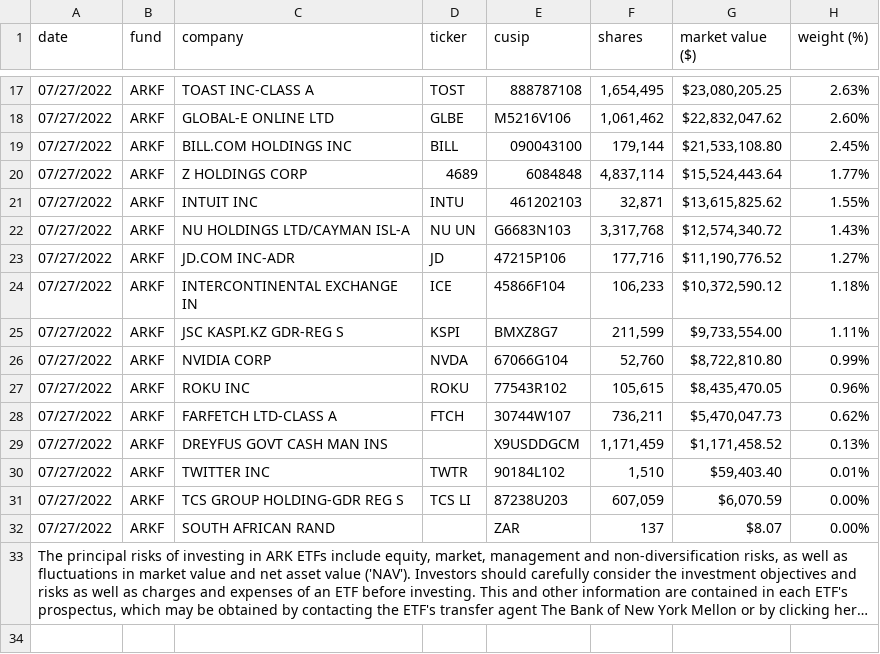
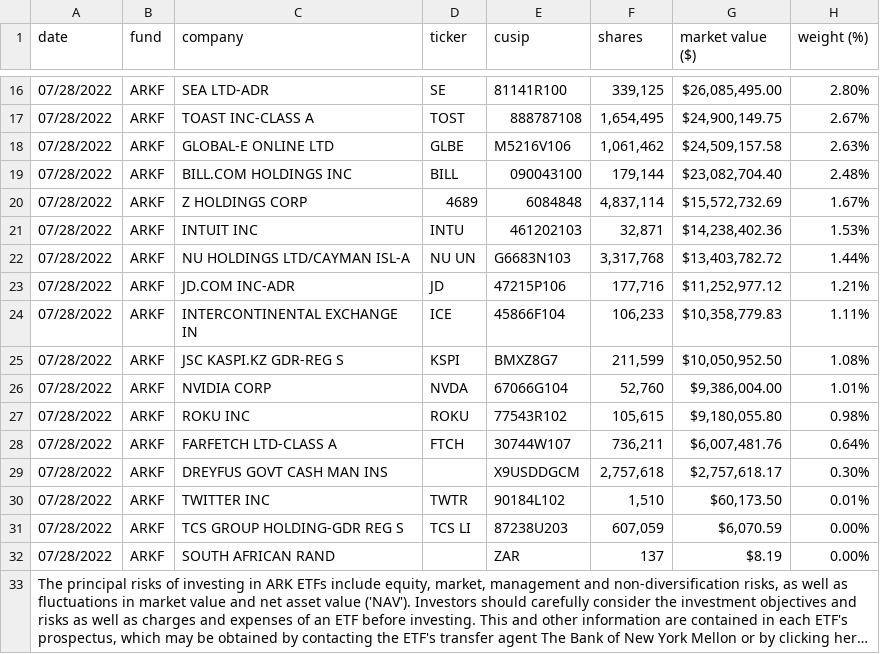
Before and after one commit to tigger0jk/ark-invest-scraper, a CSV file: holdings/ARK_FINTECH_INNOVATION_ETF_ARKF_HOLDINGS.csv, drawn as a sheet; only a part is shown, gaps mark what is left out; long unchanged cells end in …; the diff covers the shown part only; the diff names each change by its address in the sheet, - before the commit and + after, or states it on an @@ line.

```diff
--- a/holdings/ARK_FINTECH_INNOVATION_ETF_ARKF_HOLDINGS.csv
+++ b/holdings/ARK_FINTECH_INNOVATION_ETF_ARKF_HOLDINGS.csv
+row 16: 07/28/2022 | ARKF | SEA LTD-ADR | SE | 81141R100 | 339,125 | $26,085,495.00 | 2.80%
-A17:A32 (date): 07/27/2022
+A17:A32 (date): 07/28/2022
-G17 (market value ($)): $23,080,205.25
+G17 (market value ($)): $24,900,149.75
-H17 (weight (%)): 2.63%
+H17 (weight (%)): 2.67%
-G18 (market value ($)): $22,832,047.62
+G18 (market value ($)): $24,509,157.58
-H18 (weight (%)): 2.60%
+H18 (weight (%)): 2.63%
-G19 (market value ($)): $21,533,108.80
+G19 (market value ($)): $23,082,704.40
-H19 (weight (%)): 2.45%
+H19 (weight (%)): 2.48%
-G20 (market value ($)): $15,524,443.64
+G20 (market value ($)): $15,572,732.69
-H20 (weight (%)): 1.77%
+H20 (weight (%)): 1.67%
-G21 (market value ($)): $13,615,825.62
+G21 (market value ($)): $14,238,402.36
-H21 (weight (%)): 1.55%
+H21 (weight (%)): 1.53%
-G22 (market value ($)): $12,574,340.72
+G22 (market value ($)): $13,403,782.72
-H22 (weight (%)): 1.43%
+H22 (weight (%)): 1.44%
-G23 (market value ($)): $11,190,776.52
+G23 (market value ($)): $11,252,977.12
-H23 (weight (%)): 1.27%
+H23 (weight (%)): 1.21%
-G24 (market value ($)): $10,372,590.12
+G24 (market value ($)): $10,358,779.83
-H24 (weight (%)): 1.18%
+H24 (weight (%)): 1.11%
-G25 (market value ($)): $9,733,554.00
+G25 (market value ($)): $10,050,952.50
-H25 (weight (%)): 1.11%
+H25 (weight (%)): 1.08%
-G26 (market value ($)): $8,722,810.80
+G26 (market value ($)): $9,386,004.00
-H26 (weight (%)): 0.99%
+H26 (weight (%)): 1.01%
-G27 (market value ($)): $8,435,470.05
+G27 (market value ($)): $9,180,055.80
-H27 (weight (%)): 0.96%
+H27 (weight (%)): 0.98%
-G28 (market value ($)): $5,470,047.73
+G28 (market value ($)): $6,007,481.76
-H28 (weight (%)): 0.62%
+H28 (weight (%)): 0.64%
-F29 (shares): 1,171,459
+F29 (shares): 2,757,618
-G29 (market value ($)): $1,171,458.52
+G29 (market value ($)): $2,757,618.17
-H29 (weight (%)): 0.13%
+H29 (weight (%)): 0.30%
-G30 (market value ($)): $59,403.40
+G30 (market value ($)): $60,173.50
-G32 (market value ($)): $8.07
+G32 (market value ($)): $8.19
```
Also changed, not shown: 2 added rows, 3 removed rows and 34 edited cells elsewhere in this file, holdings/ARK_AUTONOMOUS_TECH._&_ROBOTICS_ETF_ARKQ_HOLDINGS.csv, holdings/ARK_GENOMIC_REVOLUTION_ETF_ARKG_HOLDINGS.csv, 5 other files.
